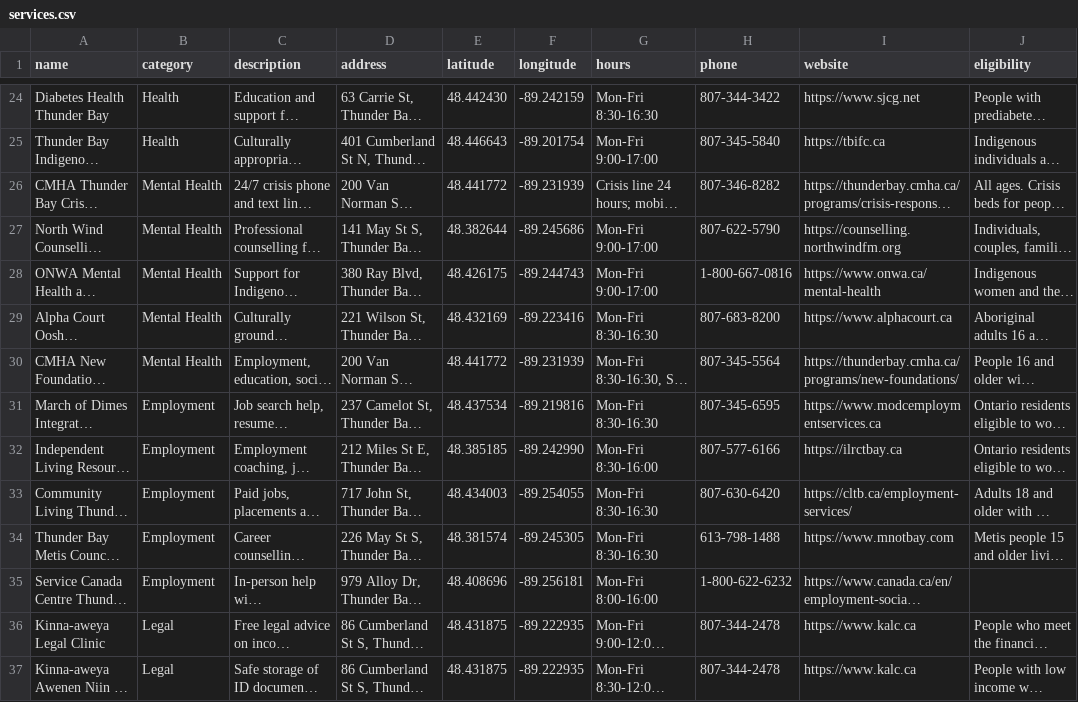
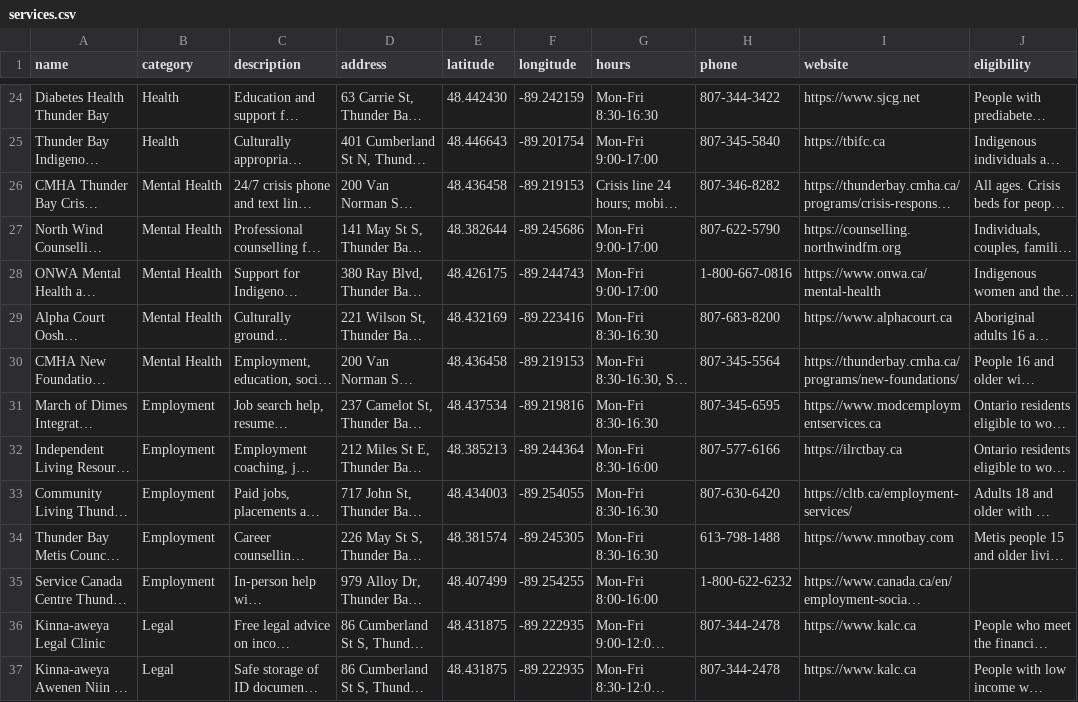
Before and after one commit to AzadAdhisivan1/thunder-bay-community-project, a CSV file: backend/seed/data/services.csv, drawn as a sheet; only a part is shown, gaps mark what is left out; long unchanged cells end in …; the diff covers the shown part only; the diff names each change by its address in the sheet, - before the commit and + after, or states it on an @@ line.

Commit message:
US-01: correct coordinates for 12 services with inexact geocodes
Nominatim had no house-number match for these addresses and fell back to
the street or postal code. Coordinates are now checked by hand against
Google Maps and OpenStreetMap. Waverley Resource Library moves ~1.9 km to
its real spot near the Dew Drop Inn; the largest other fixes are Mapleward
Rd (~4 km), Golf Links Rd (~2 km) and Van Norman St (~1.1 km).
Addresses Azad's follow-up note on PR #4.

```diff
--- a/backend/seed/data/services.csv
+++ b/backend/seed/data/services.csv
-E26 (latitude): 48.441772
+E26 (latitude): 48.436458
-F26 (longitude): -89.231939
+F26 (longitude): -89.219153
-E30 (latitude): 48.441772
+E30 (latitude): 48.436458
-F30 (longitude): -89.231939
+F30 (longitude): -89.219153
-E32 (latitude): 48.385185
+E32 (latitude): 48.385213
-F32 (longitude): -89.242990
+F32 (longitude): -89.244364
-E35 (latitude): 48.408696
+E35 (latitude): 48.407499
-F35 (longitude): -89.256181
+F35 (longitude): -89.254255
```
Also changed, not shown: 16 edited cells elsewhere in this file.
